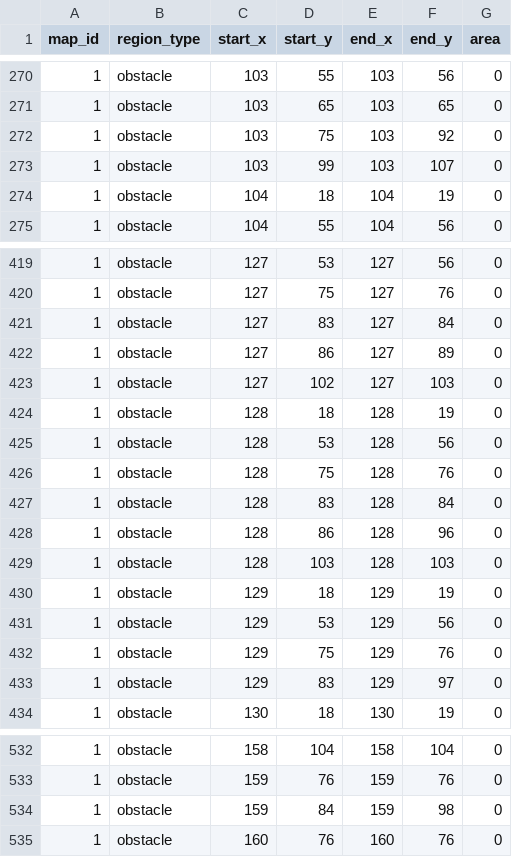
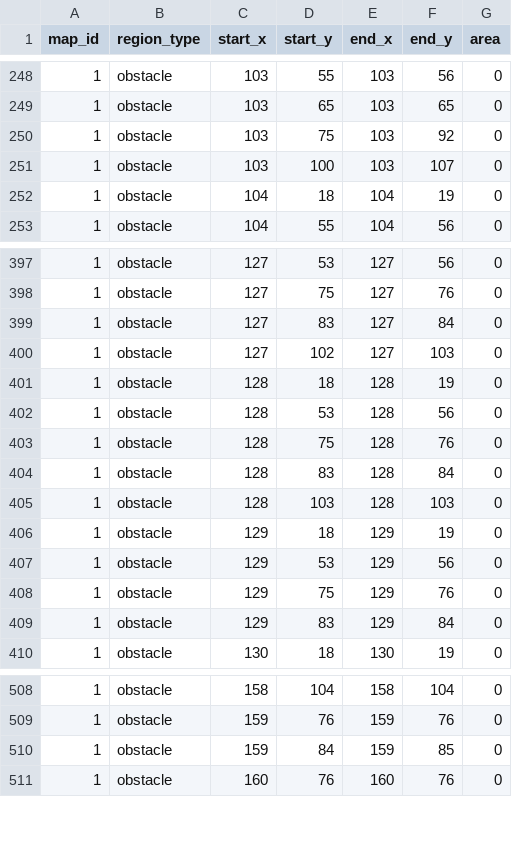
Before and after one commit to yjhan211/orbtail-server, a CSV file: network/Common/csv/map_region.csv, drawn as a sheet; only a part is shown, gaps mark what is left out; the diff covers the shown part only.

```diff
--- a/network/Common/csv/map_region.csv
+++ b/network/Common/csv/map_region.csv
@@ -272,3 +250,3 @@ map_id,region_type,start_x,start_y,end_x,end_y,area
 1,obstacle,103,75,103,92,0
-1,obstacle,103,99,103,107,0
+1,obstacle,103,100,103,107,0
 1,obstacle,104,18,104,19,0
@@ -421,3 +399,2 @@ map_id,region_type,start_x,start_y,end_x,end_y,area
 1,obstacle,127,83,127,84,0
-1,obstacle,127,86,127,89,0
 1,obstacle,127,102,127,103,0
@@ -427,3 +404,2 @@ map_id,region_type,start_x,start_y,end_x,end_y,area
 1,obstacle,128,83,128,84,0
-1,obstacle,128,86,128,96,0
 1,obstacle,128,103,128,103,0
@@ -432,3 +408,3 @@ map_id,region_type,start_x,start_y,end_x,end_y,area
 1,obstacle,129,75,129,76,0
-1,obstacle,129,83,129,97,0
+1,obstacle,129,83,129,84,0
 1,obstacle,130,18,130,19,0
@@ -533,3 +509,3 @@ map_id,region_type,start_x,start_y,end_x,end_y,area
 1,obstacle,159,76,159,76,0
-1,obstacle,159,84,159,98,0
+1,obstacle,159,84,159,85,0
 1,obstacle,160,76,160,76,0
```
Also changed, not shown: 22 removed rows elsewhere in this file.
